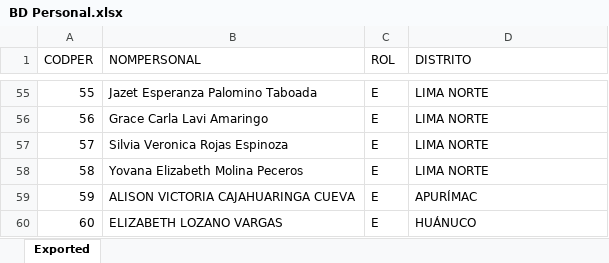
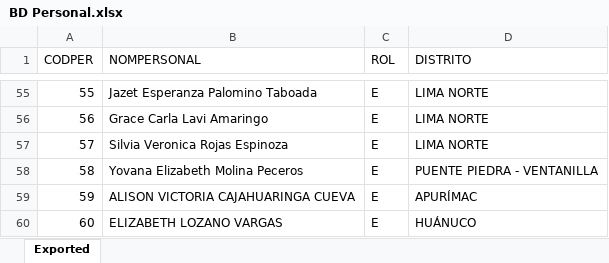
Before and after one commit to apmoncadaa-spec/dashboard-seguimiento-ijm, an Excel workbook: data/BD Personal.xlsx, sheet Exported, drawn as a sheet; only a part is shown, gaps mark what is left out; values as stored, in another font and other column widths than the file's, no borders; the diff names each change by its address in the sheet, - before the commit and + after, or states it on an @@ line.

```diff
--- a/data/BD Personal.xlsx (sheet Exported)
+++ b/data/BD Personal.xlsx (sheet Exported)
-D58 (DISTRITO): LIMA NORTE
+D58 (DISTRITO): PUENTE PIEDRA - VENTANILLA
```
Also changed, not shown: data/APOYO Consultoría - Dashboard - seguimiento piloto cuali.xlsx, 6 other files.
